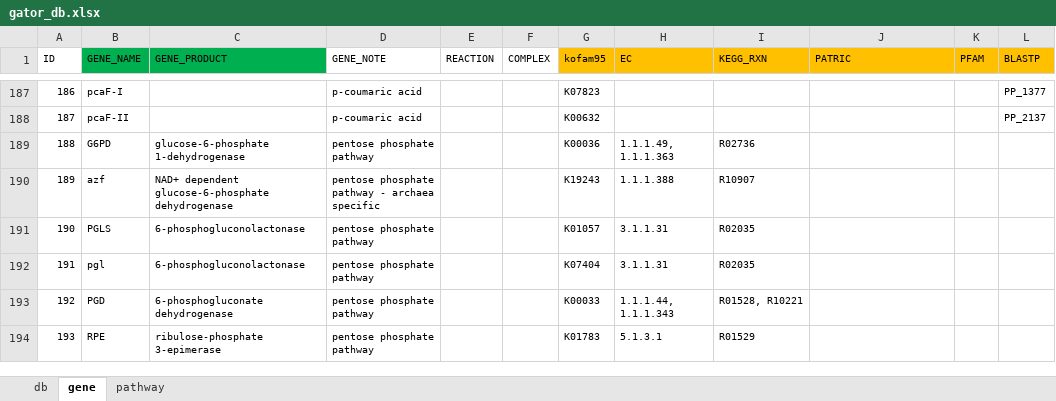
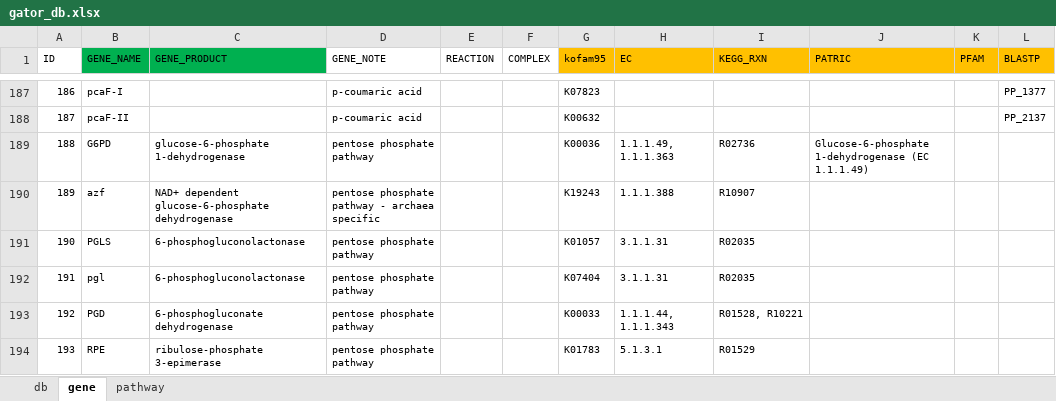
Before and after one commit to jeffkimbrel/gator, an Excel workbook: gator_db.xlsx, sheet gene, drawn as a sheet; only a part is shown, gaps mark what is left out; values as stored, in another font and other column widths than the file's, no borders; the diff covers the shown part only; the diff names each change by its address in the sheet, - before the commit and + after, or states it on an @@ line.

```diff
--- a/gator_db.xlsx (sheet gene)
+++ b/gator_db.xlsx (sheet gene)
-J189 (PATRIC): (empty)
+J189 (PATRIC): Glucose-6-phosphate 1-dehydrogenase (EC 1.1.1.49)
```
Also changed, not shown: 14 edited cells elsewhere in this sheet, sheet pathway.
